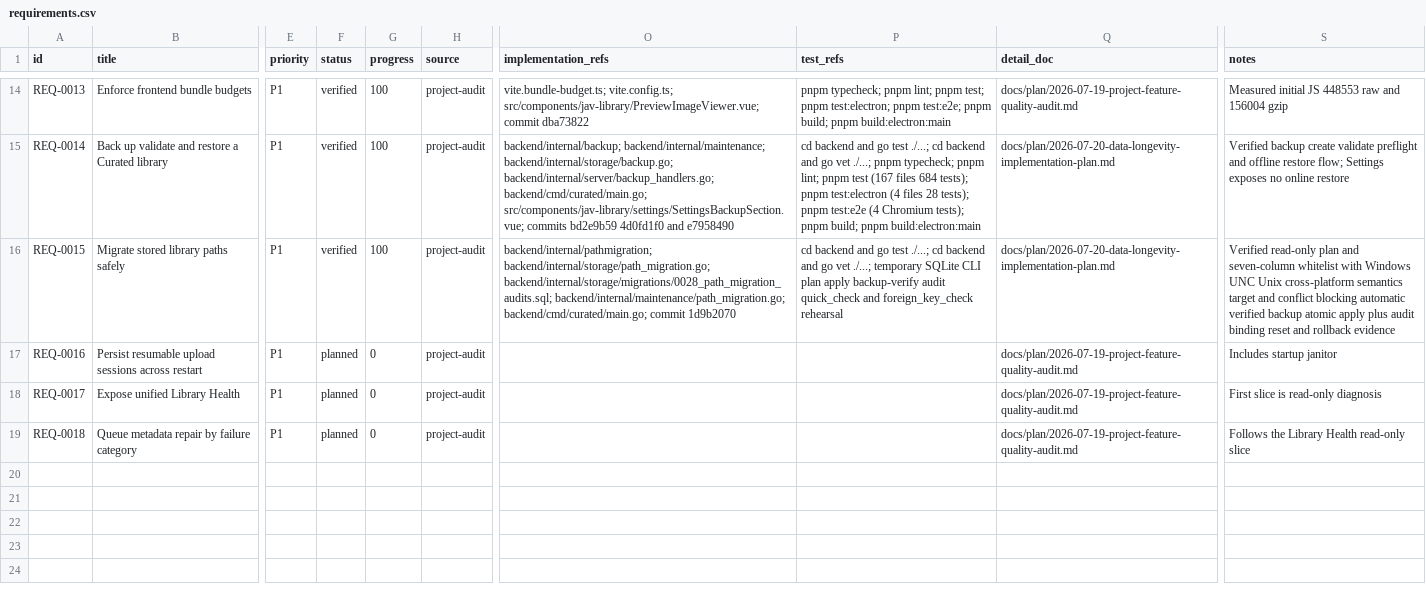
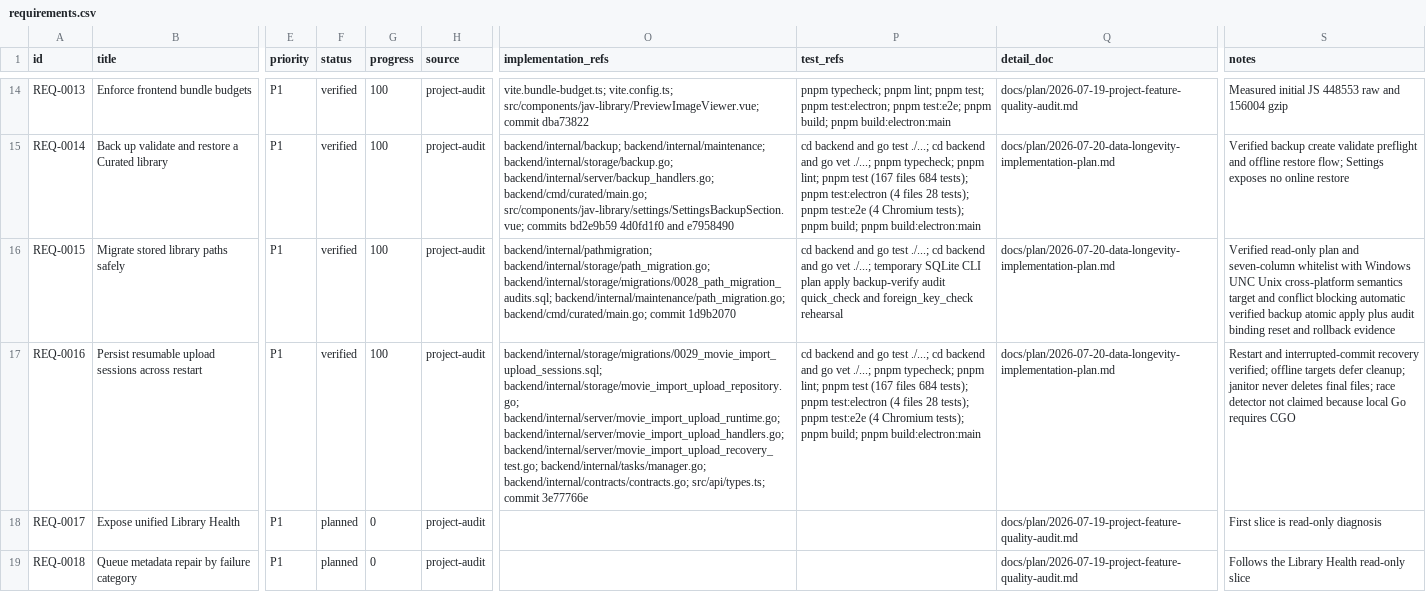
Before and after one commit to yepHiu/Curated, a CSV file: docs/prd/requirements.csv, drawn as a sheet; only a part is shown, gaps mark what is left out; the diff names each change by its address in the sheet, - before the commit and + after, or states it on an @@ line.

Commit message:
docs: document restart-safe upload sessions

```diff
--- a/docs/prd/requirements.csv
+++ b/docs/prd/requirements.csv
-F17 (status): planned
+F17 (status): verified
-G17 (progress): 0
+G17 (progress): 100
-O17 (implementation_refs): (empty)
+O17 (implementation_refs): backend/internal/storage/migrations/0029_movie_import_upload_sessions.sql; backend/internal/storage/movie_import_upload_repository.go; backend/internal/server/movie_import_upload_runtime.go; backend/internal/server/movie_import_upload_handlers.go; backend/internal/server/movie_import_upload_recovery_test.go; backend/internal/tasks/manager.go; backend/internal/contracts/contracts.go; src/api/types.ts; commit 3e77766e
-P17 (test_refs): (empty)
+P17 (test_refs): cd backend and go test ./...; cd backend and go vet ./...; pnpm typecheck; pnpm lint; pnpm test (167 files 684 tests); pnpm test:electron (4 files 28 tests); pnpm test:e2e (4 Chromium tests); pnpm build; pnpm build:electron:main
-Q17 (detail_doc): docs/plan/2026-07-19-project-feature-quality-audit.md
+Q17 (detail_doc): docs/plan/2026-07-20-data-longevity-implementation-plan.md
-S17 (notes): Includes startup janitor
+S17 (notes): Restart and interrupted-commit recovery verified; offline targets defer cleanup; janitor never deletes final files; race detector not claimed because local Go requires CGO
```
Also changed, not shown: 9 other files.
